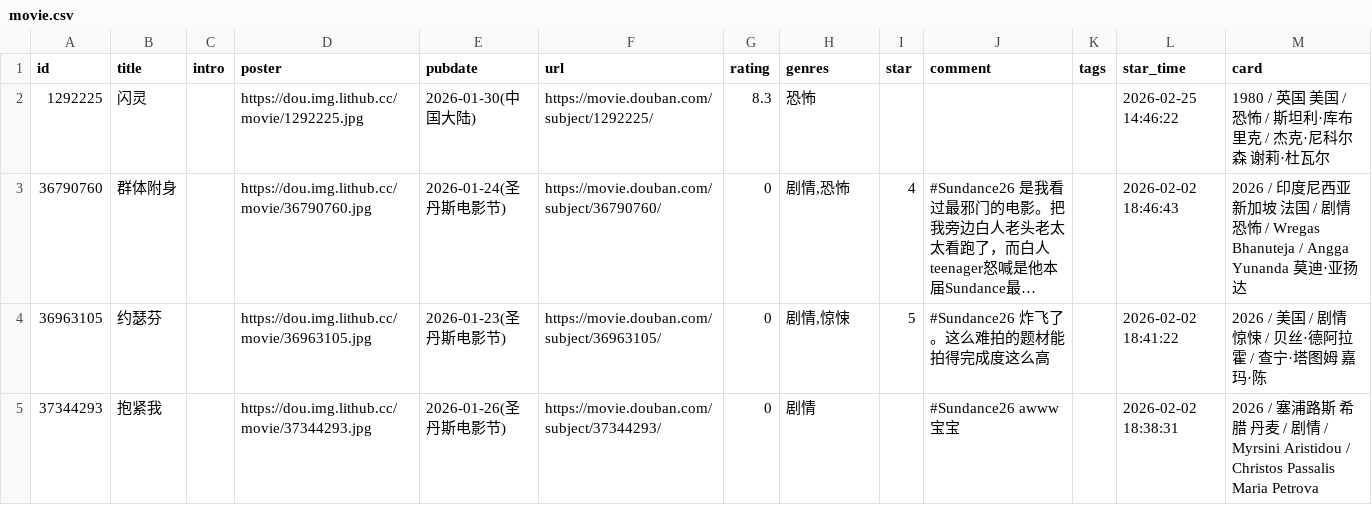
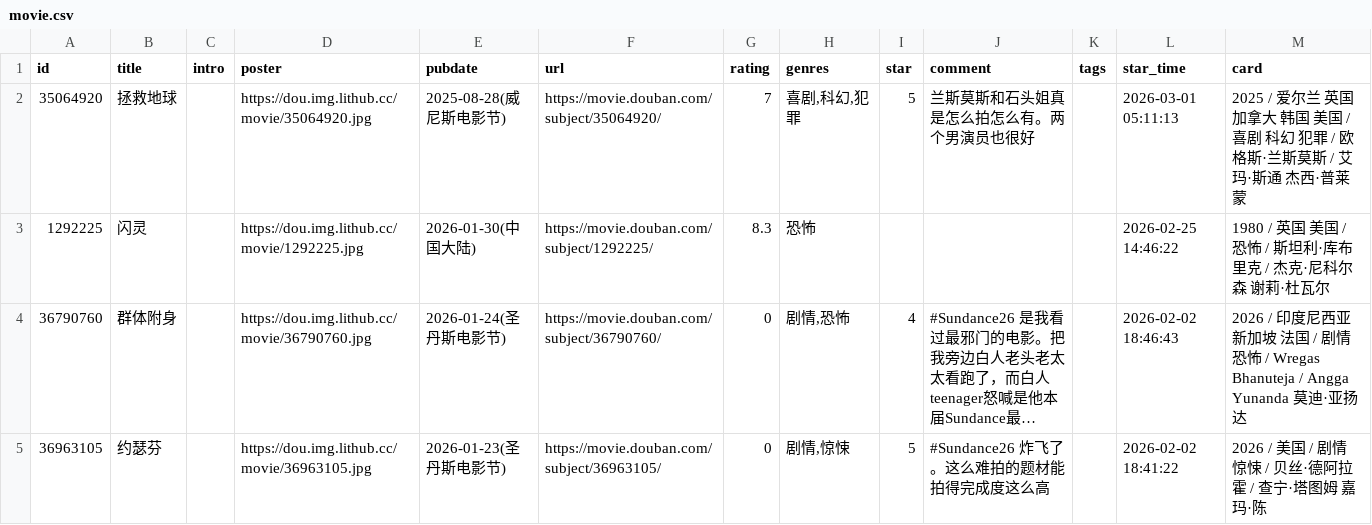
Before and after one commit to zcysxy/doumark-action, a CSV file: data/douban/movie.csv, drawn as a sheet; only a part is shown; the shorter side is filled out with more unchanged rows; long unchanged cells end in ….

Commit message:
chore: update douban data

```diff
--- a/data/douban/movie.csv
+++ b/data/douban/movie.csv
@@ -1,2 +1,3 @@
 id,title,intro,poster,pubdate,url,rating,genres,star,comment,tags,star_time,card
+35064920,拯救地球,,https://dou.img.lithub.cc/movie/35064920.jpg,2025-08-28(威尼斯电影节),https://movie.douban.com/subject/35064920/,7,"喜剧,科幻,犯罪",5,兰斯莫斯和石头姐真是怎么拍怎么有。两个男演员也很好,,2026-03-01 05:11:13,2025 / 爱尔兰 英国 加拿大 韩国 美国 / 喜剧 科幻 犯罪 / 欧格斯·兰斯莫斯 / 艾玛·斯通 杰西·普莱蒙
 1292225,闪灵,,https://dou.img.lithub.cc/movie/1292225.jpg,2026-01-30(中国大陆),https://movie.douban.com/subject/1292225/,8.3,恐怖,,,,2026-02-25 14:46:22,1980 / 英国 美国 / 恐怖 / 斯坦利·库布里克 / 杰克·尼科尔森 谢莉·杜瓦尔
```
